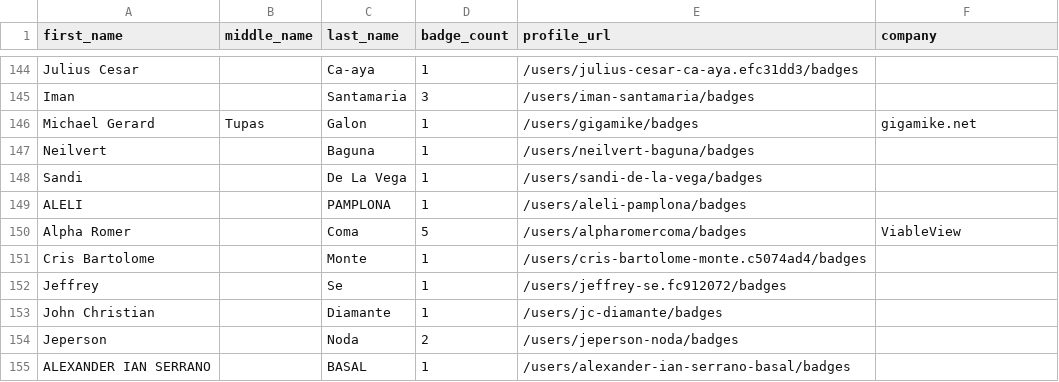
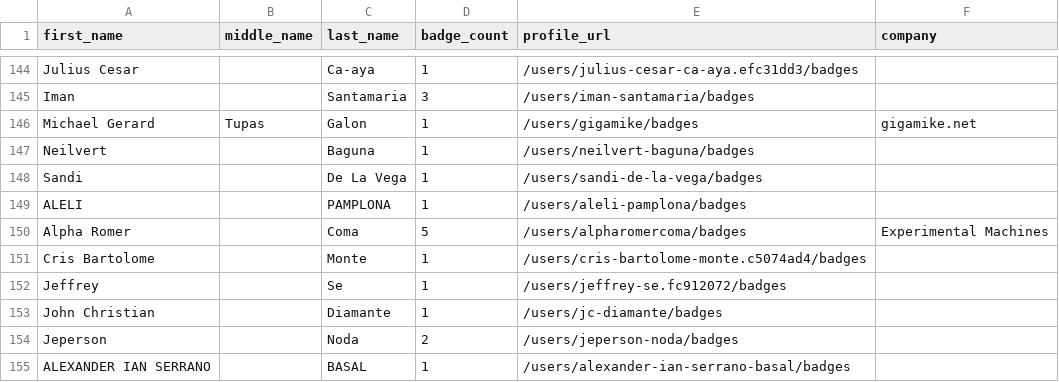
Before and after one commit to andrediasbr/github-certification-ranking, a CSV file: datasource/github-certs-philippines.csv, drawn as a sheet; only a part is shown, gaps mark what is left out.

```diff
--- a/datasource/github-certs-philippines.csv
+++ b/datasource/github-certs-philippines.csv
@@ -149,3 +149,3 @@ Sandi,,De La Vega,1,/users/sandi-de-la-vega/badges,
 ALELI,,PAMPLONA,1,/users/aleli-pamplona/badges,
-Alpha Romer,,Coma,5,/users/alpharomercoma/badges,ViableView
+Alpha Romer,,Coma,5,/users/alpharomercoma/badges,Experimental Machines
 Cris Bartolome,,Monte,1,/users/cris-bartolome-monte.c5074ad4/badges,
```
Also changed, not shown: datasource/github-certs-brazil.csv, datasource/github-certs-china.csv, 19 other files.
